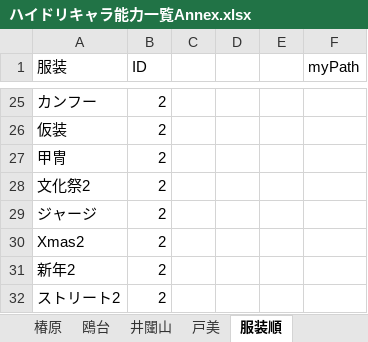
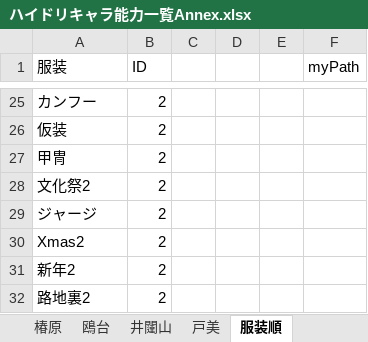
Before and after one commit to GentlemensLotus/haikyuu_haidream_public, an Excel workbook: PlayersParams/ハイドリキャラ能力一覧Annex.xlsx, sheet 服装順, drawn as a sheet; only a part is shown, gaps mark what is left out; values as stored, in another font and other column widths than the file's, no borders; table styles not drawn; the diff names each change by its address in the sheet, - before the commit and + after, or states it on an @@ line.

```diff
--- a/PlayersParams/ハイドリキャラ能力一覧Annex.xlsx (sheet 服装順)
+++ b/PlayersParams/ハイドリキャラ能力一覧Annex.xlsx (sheet 服装順)
-A32 (服装): ストリート2
+A32 (服装): 路地裏2
```
Also changed, not shown: sheet 梟谷, sheet Q_Stat, charts or pictures, 1 other file.
